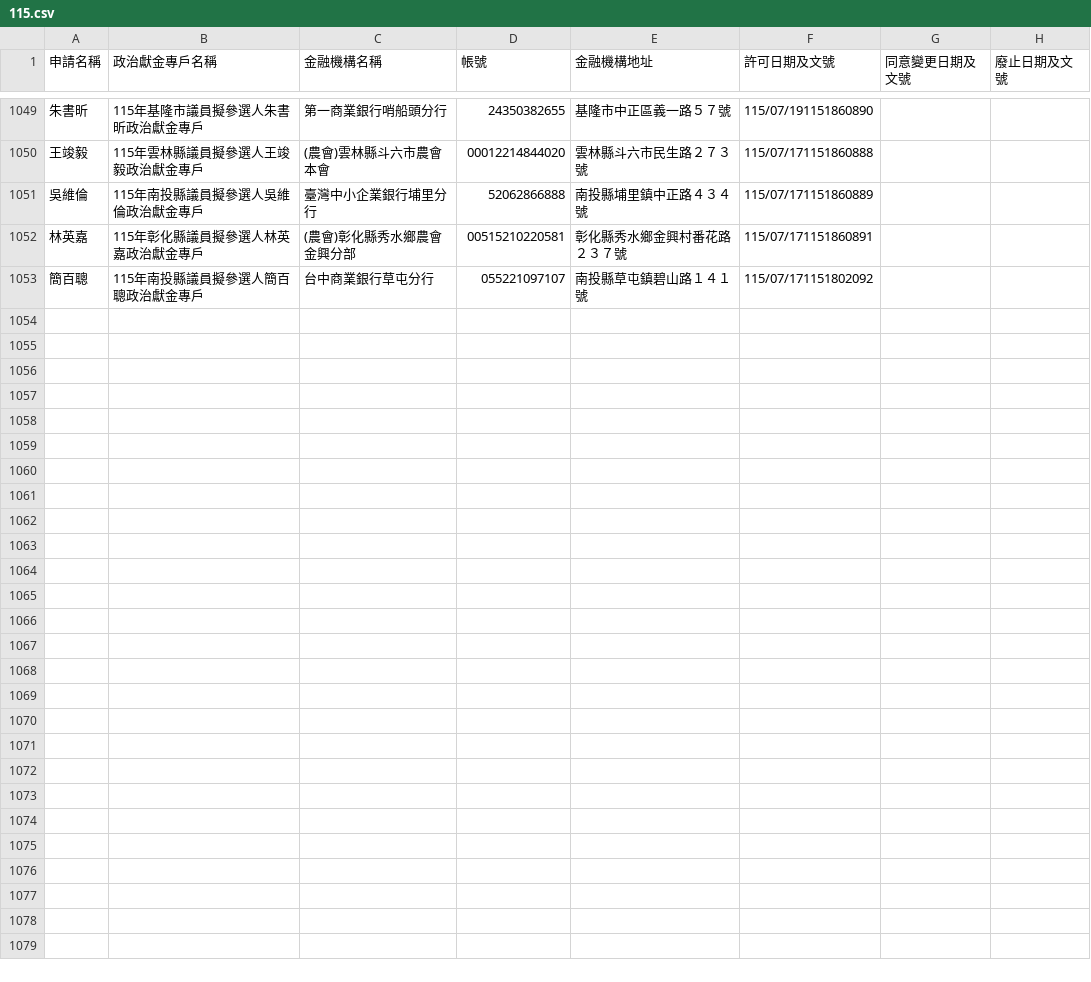
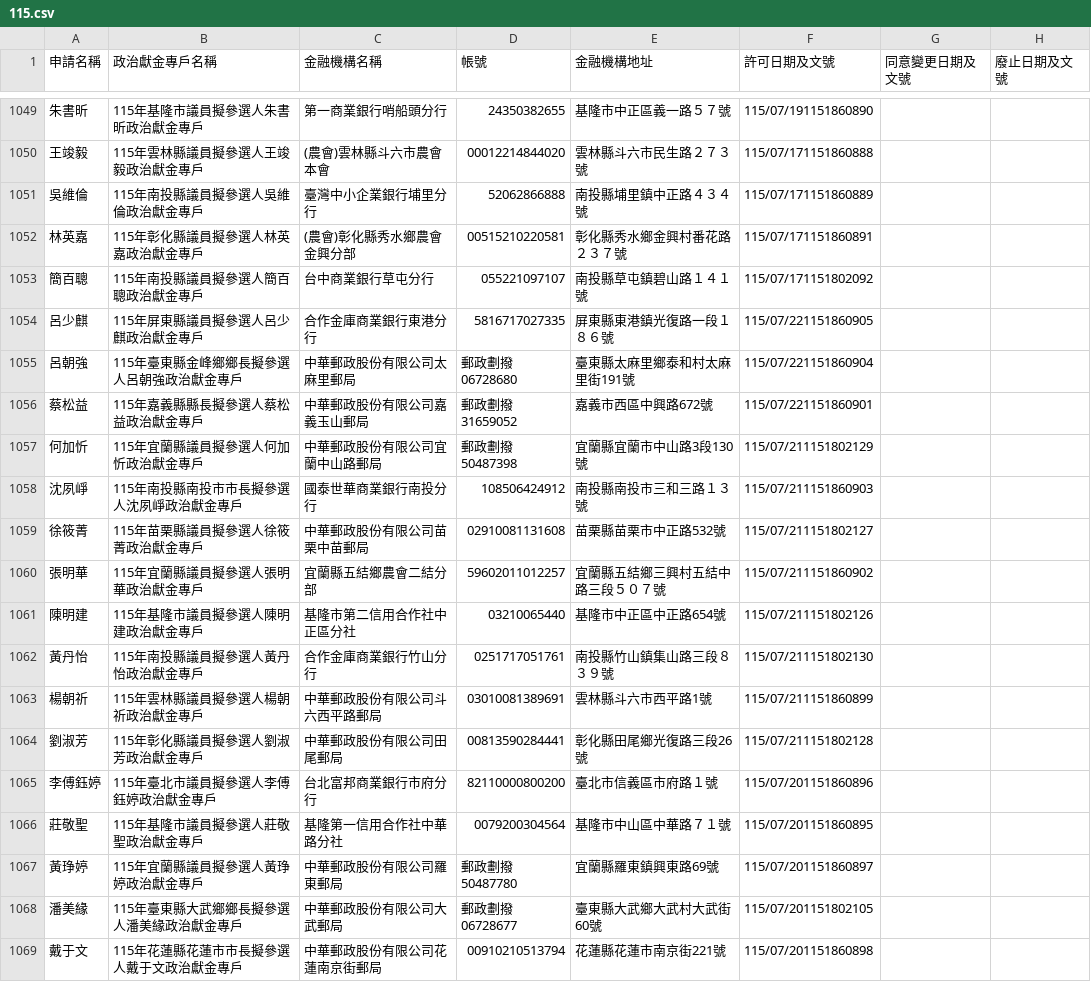
Before and after one commit to kiang/vote2026, a CSV file: docs/sunshine.cy.gov.tw/115.csv, drawn as a sheet; only a part is shown, gaps mark what is left out; the diff names each change by its address in the sheet, - before the commit and + after, or states it on an @@ line.

Commit message:
sunshine data updated

```diff
--- a/docs/sunshine.cy.gov.tw/115.csv
+++ b/docs/sunshine.cy.gov.tw/115.csv
+row 1054: 呂少麒 | 115年屏東縣議員擬參選人呂少麒政治獻金專戶 | 合作金庫商業銀行東港分行 | 5816717027335 | 屏東縣東港鎮光復路一段１８６號 | 115/07/221151860905
+row 1055: 呂朝強 | 115年臺東縣金峰鄉鄉長擬參選人呂朝強政治獻金專戶 | 中華郵政股份有限公司太麻里郵局 | 郵政劃撥06728680 | 臺東縣太麻里鄉泰和村太麻里街191號 | 115/07/221151860904
+row 1056: 蔡松益 | 115年嘉義縣縣長擬參選人蔡松益政治獻金專戶 | 中華郵政股份有限公司嘉義玉山郵局 | 郵政劃撥31659052 | 嘉義市西區中興路672號 | 115/07/221151860901
+row 1057: 何加忻 | 115年宜蘭縣議員擬參選人何加忻政治獻金專戶 | 中華郵政股份有限公司宜蘭中山路郵局 | 郵政劃撥50487398 | 宜蘭縣宜蘭市中山路3段130號 | 115/07/211151802129
+row 1058: 沈夙崢 | 115年南投縣南投市市長擬參選人沈夙崢政治獻金專戶 | 國泰世華商業銀行南投分行 | 108506424912 | 南投縣南投市三和三路１３號 | 115/07/211151860903
+row 1059: 徐筱菁 | 115年苗栗縣議員擬參選人徐筱菁政治獻金專戶 | 中華郵政股份有限公司苗栗中苗郵局 | 02910081131608 | 苗栗縣苗栗市中正路532號 | 115/07/211151802127
+row 1060: 張明華 | 115年宜蘭縣議員擬參選人張明華政治獻金專戶 | 宜蘭縣五結鄉農會二結分部 | 59602011012257 | 宜蘭縣五結鄉三興村五結中路三段５０７號 | 115/07/211151860902
+row 1061: 陳明建 | 115年基隆市議員擬參選人陳明建政治獻金專戶 | 基隆市第二信用合作社中正區分社 | 03210065440 | 基隆市中正區中正路654號 | 115/07/211151802126
+row 1062: 黃丹怡 | 115年南投縣議員擬參選人黃丹怡政治獻金專戶 | 合作金庫商業銀行竹山分行 | 0251717051761 | 南投縣竹山鎮集山路三段８３９號 | 115/07/211151802130
+row 1063: 楊朝祈 | 115年雲林縣議員擬參選人楊朝祈政治獻金專戶 | 中華郵政股份有限公司斗六西平路郵局 | 03010081389691 | 雲林縣斗六市西平路1號 | 115/07/211151860899
+row 1064: 劉淑芳 | 115年彰化縣議員擬參選人劉淑芳政治獻金專戶 | 中華郵政股份有限公司田尾郵局 | 00813590284441 | 彰化縣田尾鄉光復路三段26號 | 115/07/211151802128
+row 1065: 李傅鈺婷 | 115年臺北市議員擬參選人李傅鈺婷政治獻金專戶 | 台北富邦商業銀行市府分行 | 82110000800200 | 臺北市信義區市府路１號 | 115/07/201151860896
+row 1066: 莊敬聖 | 115年基隆市議員擬參選人莊敬聖政治獻金專戶 | 基隆第一信用合作社中華路分社 | 0079200304564 | 基隆市中山區中華路７１號 | 115/07/201151860895
+row 1067: 黃琤婷 | 115年宜蘭縣議員擬參選人黃琤婷政治獻金專戶 | 中華郵政股份有限公司羅東郵局 | 郵政劃撥50487780 | 宜蘭縣羅東鎮興東路69號 | 115/07/201151860897
+row 1068: 潘美緣 | 115年臺東縣大武鄉鄉長擬參選人潘美緣政治獻金專戶 | 中華郵政股份有限公司大武郵局 | 郵政劃撥06728677 | 臺東縣大武鄉大武村大武街60號 | 115/07/201151802105
+row 1069: 戴于文 | 115年花蓮縣花蓮市市長擬參選人戴于文政治獻金專戶 | 中華郵政股份有限公司花蓮南京街郵局 | 00910210513794 | 花蓮縣花蓮市南京街221號 | 115/07/201151860898
```
